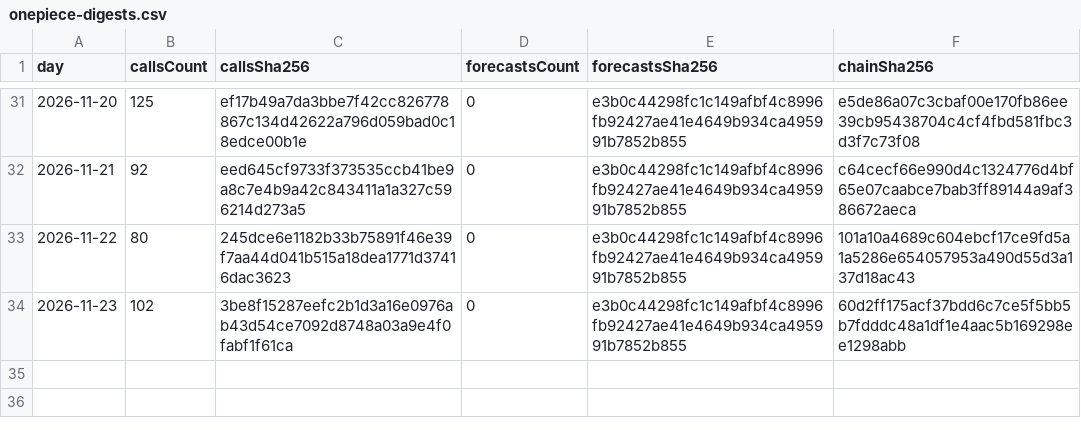
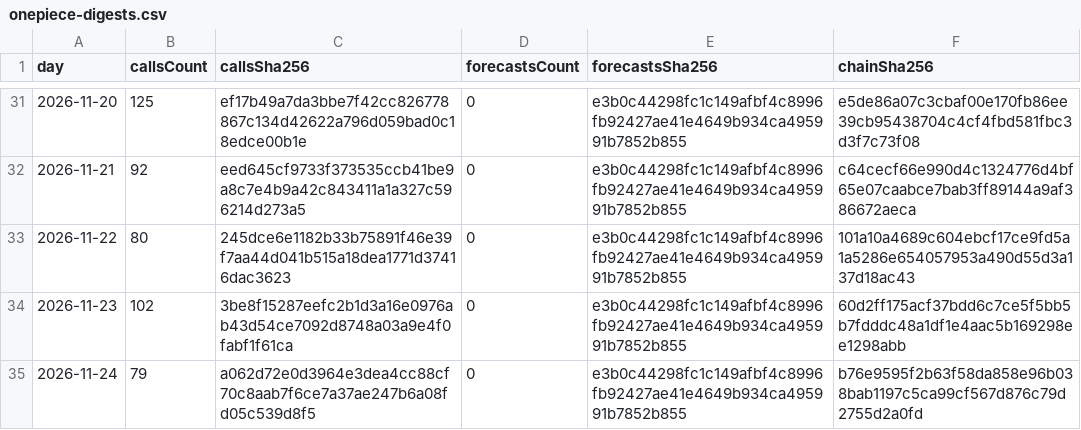
Before and after one commit to redline-cards/OPCG-Track-Record, a CSV file: onepiece-digests.csv, drawn as a sheet; only a part is shown, gaps mark what is left out; the diff names each change by its address in the sheet, - before the commit and + after, or states it on an @@ line.

```diff
--- a/onepiece-digests.csv
+++ b/onepiece-digests.csv
+row 35: 2026-11-24 | 79 | a062d72e0d3964e3dea4cc88cf70c8aab7f6ce7a37ae247b6a08fd05c539d8f5 | 0 | e3b0c44298fc1c149afbf4c8996fb92427ae41e4649b934ca495991b7852b855 | b76e9595f2b63f58da858e96b038bab1197c5ca99cf567d876c79d2755d2a0fd
```
